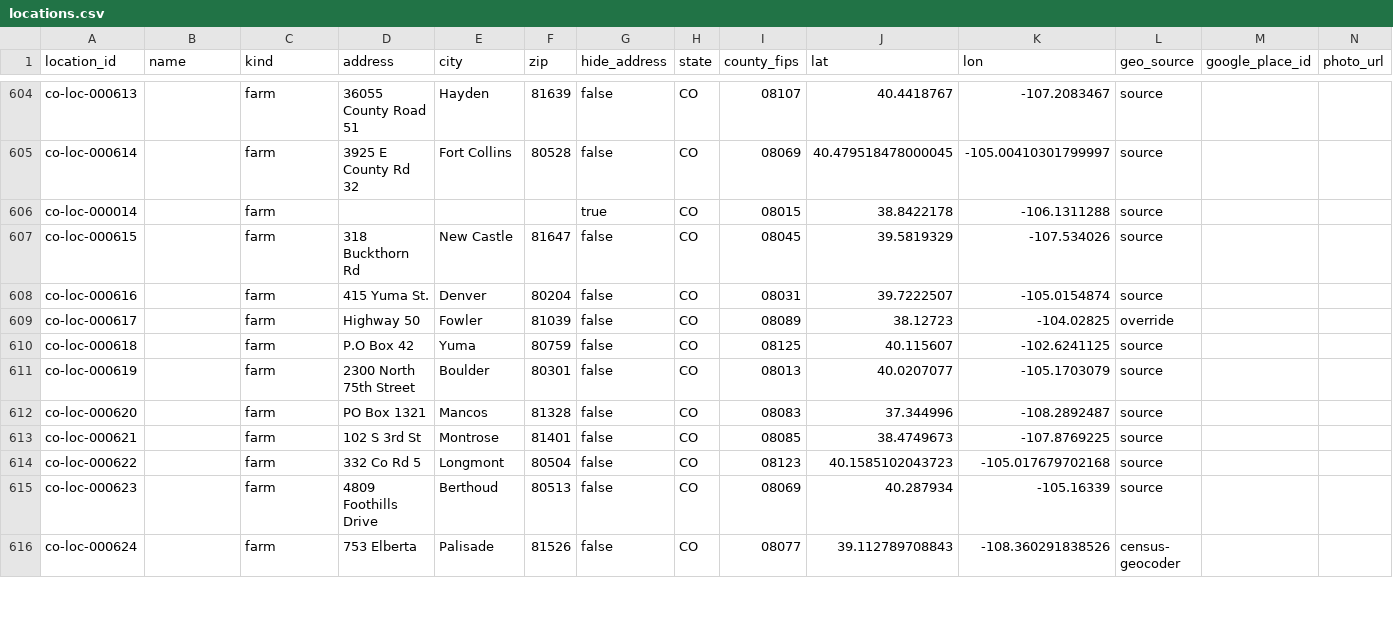
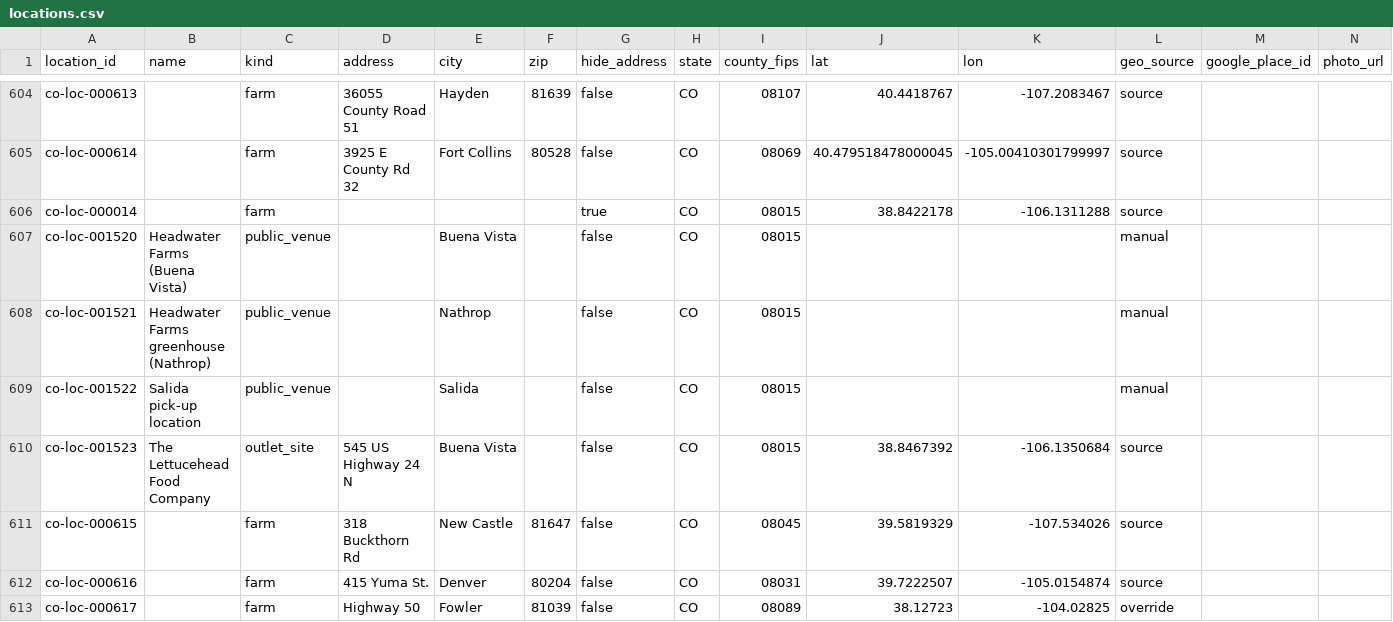
Before and after one commit to open-food-web/colorado-open-food-web, a CSV file: data/colorado/locations.csv, drawn as a sheet; only a part is shown, gaps mark what is left out; the shorter side is filled out with more unchanged rows; rows hold the shown columns only; the diff names each change by its address in the sheet, - before the commit and + after, or states it on an @@ line.

```diff
--- a/data/colorado/locations.csv
+++ b/data/colorado/locations.csv
+row 607: co-loc-001520 | Headwater Farms (Buena Vista) | public_venue |  | Buena Vista |  | false | CO | 08015 |  |  | manual
+row 608: co-loc-001521 | Headwater Farms greenhouse (Nathrop) | public_venue |  | Nathrop |  | false | CO | 08015 |  |  | manual
+row 609: co-loc-001522 | Salida pick-up location | public_venue |  | Salida |  | false | CO | 08015 |  |  | manual
+row 610: co-loc-001523 | The Lettucehead Food Company | outlet_site | 545 US Highway 24 N | Buena Vista |  | false | CO | 08015 | 38.8467392 | -106.1350684 | source
```
Also changed, not shown: data/colorado/producer_locations.csv, data/id_registry.csv, 4 other files.
